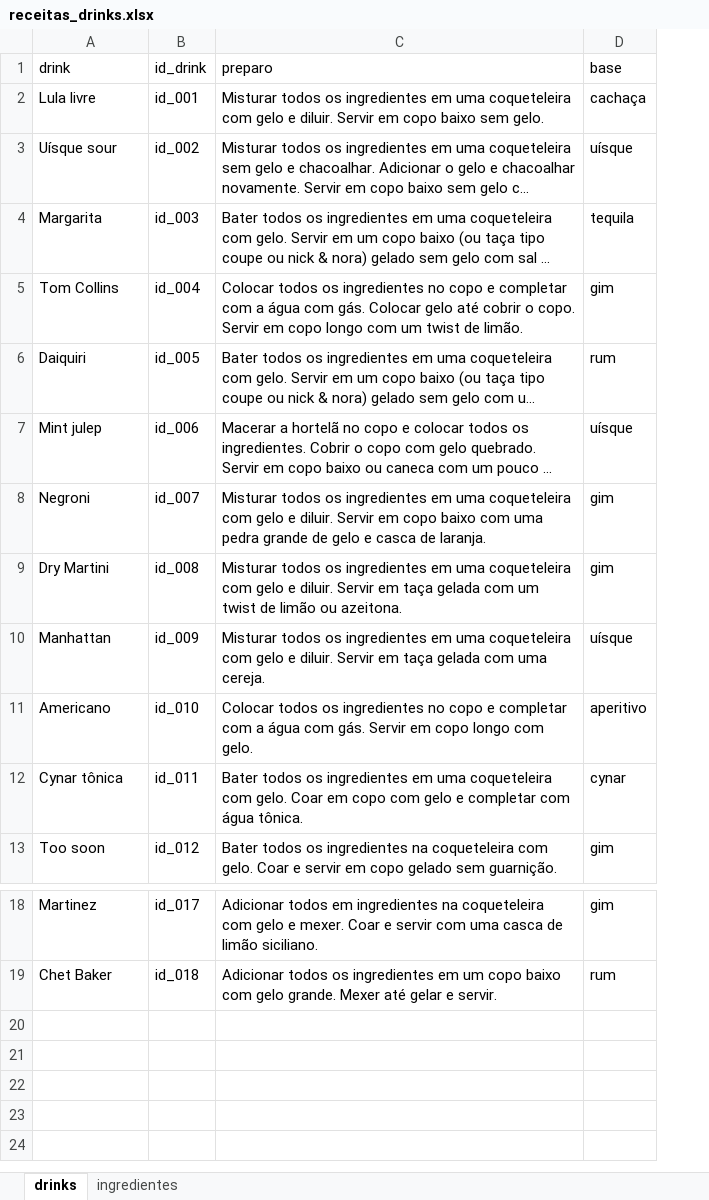
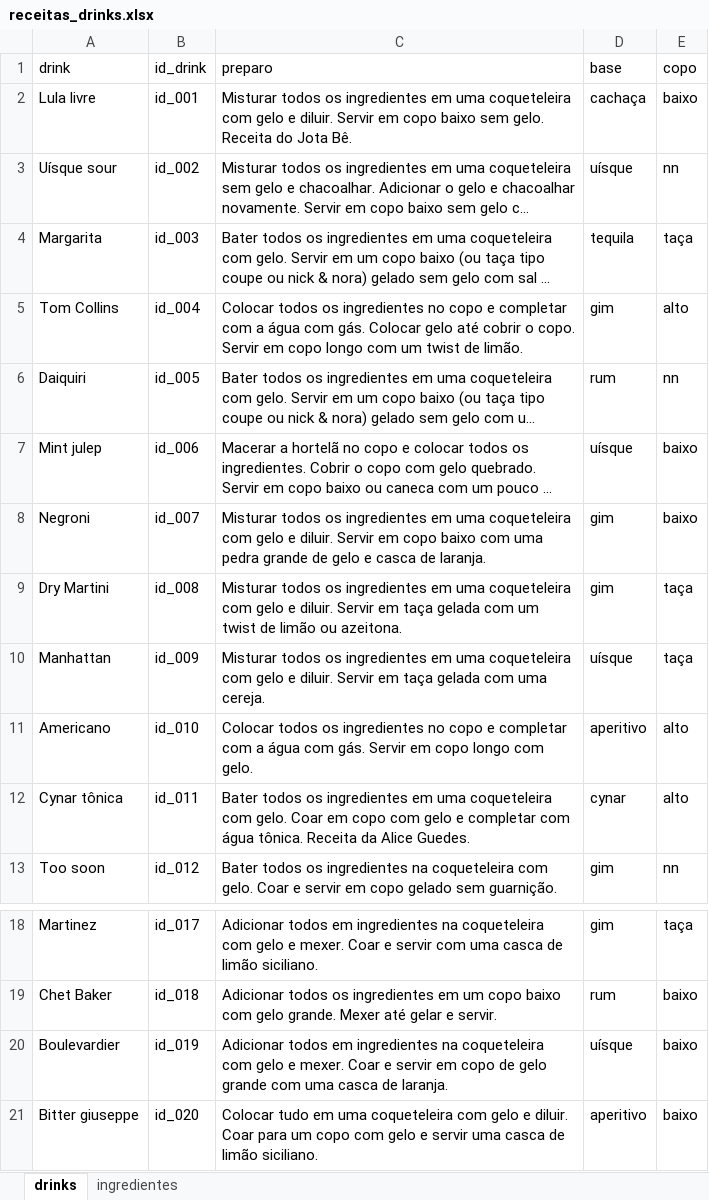
Before and after one commit to saramortara/receitas_drinks, an Excel workbook: dados/receitas_drinks.xlsx, sheet drinks, drawn as a sheet; only a part is shown, gaps mark what is left out; long unchanged cells end in …; values as stored, in another font and other column widths than the file's, no borders; charts and pictures not drawn; the diff names each change by its address in the sheet, - before the commit and + after, or states it on an @@ line.

```diff
--- a/dados/receitas_drinks.xlsx (sheet drinks)
+++ b/dados/receitas_drinks.xlsx (sheet drinks)
+column E (copo), rows 2-13: baixo | nn | taça | alto | nn | baixo | baixo | taça | taça | alto | alto | nn; rows 18-19: taça | baixo
-C2 (preparo): …sem gelo.
+C2 (preparo): …sem gelo. Receita do Jota Bê.
-C12 (preparo): …água tônica.
+C12 (preparo): …água tônica. Receita da Alice Guedes.
+row 20: Boulevardier | id_019 | Adicionar todos em ingredientes na coqueteleira com gelo e mexer. Coar e servir em copo de gelo grande com uma casca de laranja. | uísque | baixo
+row 21: Bitter giuseppe | id_020 | Colocar tudo em uma coqueteleira com gelo e diluir. Coar para um copo com gelo e servir uma casca de limão siciliano. | aperitivo | baixo
```
Also changed, not shown: sheet ingredientes, 6 other files.
